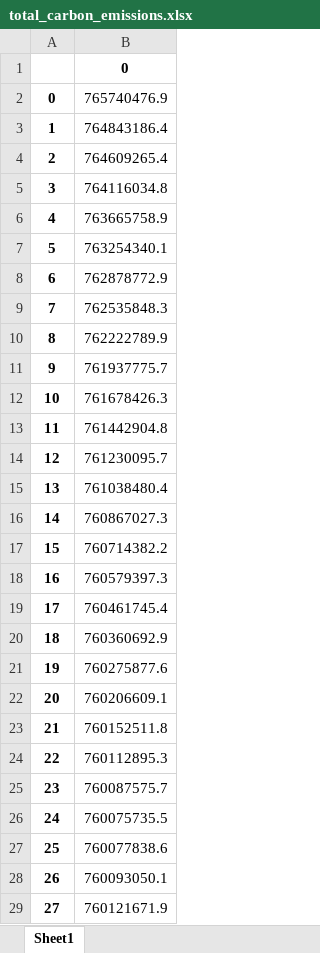
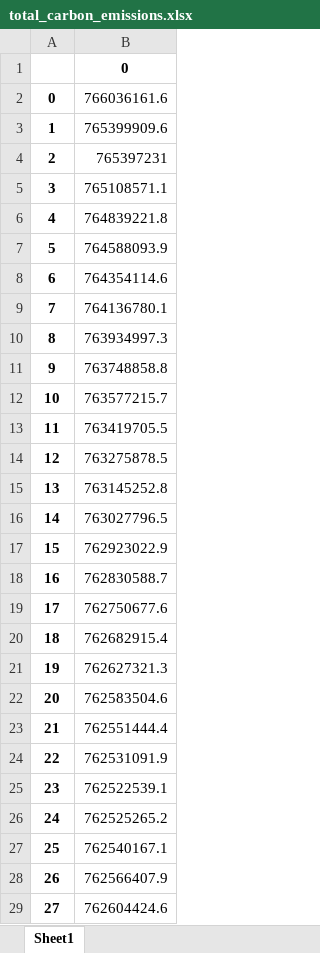
Before and after one commit to gracecajka/TEP4290_project, an Excel workbook: Data/model_outputs_baseline/energy/total_carbon_emissions.xlsx, sheet Sheet1, drawn as a sheet; only a part is shown; values as stored, in another font and other column widths than the file's, no borders; the diff covers the shown part only; the diff names each change by its address in the sheet, - before the commit and + after, or states it on an @@ line.

```diff
--- a/Data/model_outputs_baseline/energy/total_carbon_emissions.xlsx (sheet Sheet1)
+++ b/Data/model_outputs_baseline/energy/total_carbon_emissions.xlsx (sheet Sheet1)
-B2: 765740476.9
+B2: 766036161.6
-B3: 764843186.4
+B3: 765399909.6
-B4: 764609265.4
+B4: 765397231
-B5: 764116034.8
+B5: 765108571.1
-B6: 763665758.9
+B6: 764839221.8
-B7: 763254340.1
+B7: 764588093.9
-B8: 762878772.9
+B8: 764354114.6
-B9: 762535848.3
+B9: 764136780.1
-B10: 762222789.9
+B10: 763934997.3
-B11: 761937775.7
+B11: 763748858.8
-B12: 761678426.3
+B12: 763577215.7
-B13: 761442904.8
+B13: 763419705.5
-B14: 761230095.7
+B14: 763275878.5
-B15: 761038480.4
+B15: 763145252.8
-B16: 760867027.3
+B16: 763027796.5
-B17: 760714382.2
+B17: 762923022.9
-B18: 760579397.3
+B18: 762830588.7
-B19: 760461745.4
+B19: 762750677.6
-B20: 760360692.9
+B20: 762682915.4
-B21: 760275877.6
+B21: 762627321.3
-B22: 760206609.1
+B22: 762583504.6
-B23: 760152511.8
+B23: 762551444.4
-B24: 760112895.3
+B24: 762531091.9
-B25: 760087575.7
+B25: 762522539.1
-B26: 760075735.5
+B26: 762525265.2
-B27: 760077838.6
+B27: 762540167.1
-B28: 760093050.1
+B28: 762566407.9
-B29: 760121671.9
+B29: 762604424.6
```
Also changed, not shown: 423 edited cells elsewhere in this sheet, Data/model_outputs_baseline/UFA/i_AB_UFA.xlsx, Data/model_outputs_baseline/UFA/i_SFH_UFA.xlsx, 28 other files.
